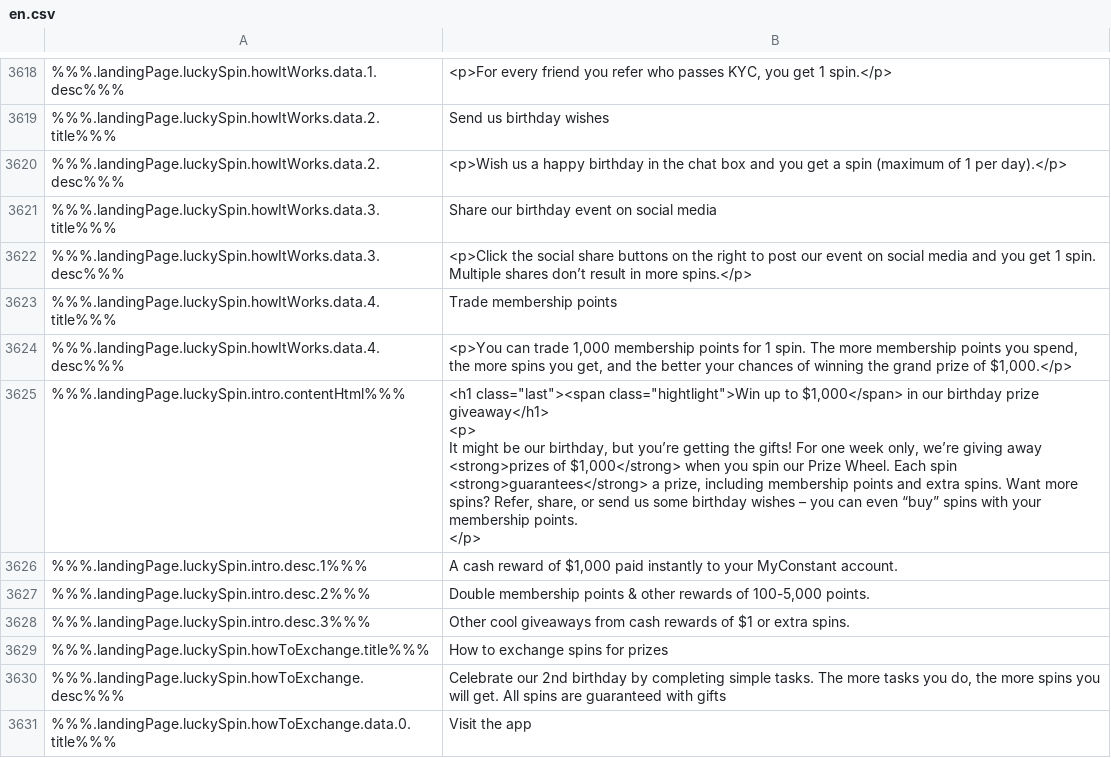
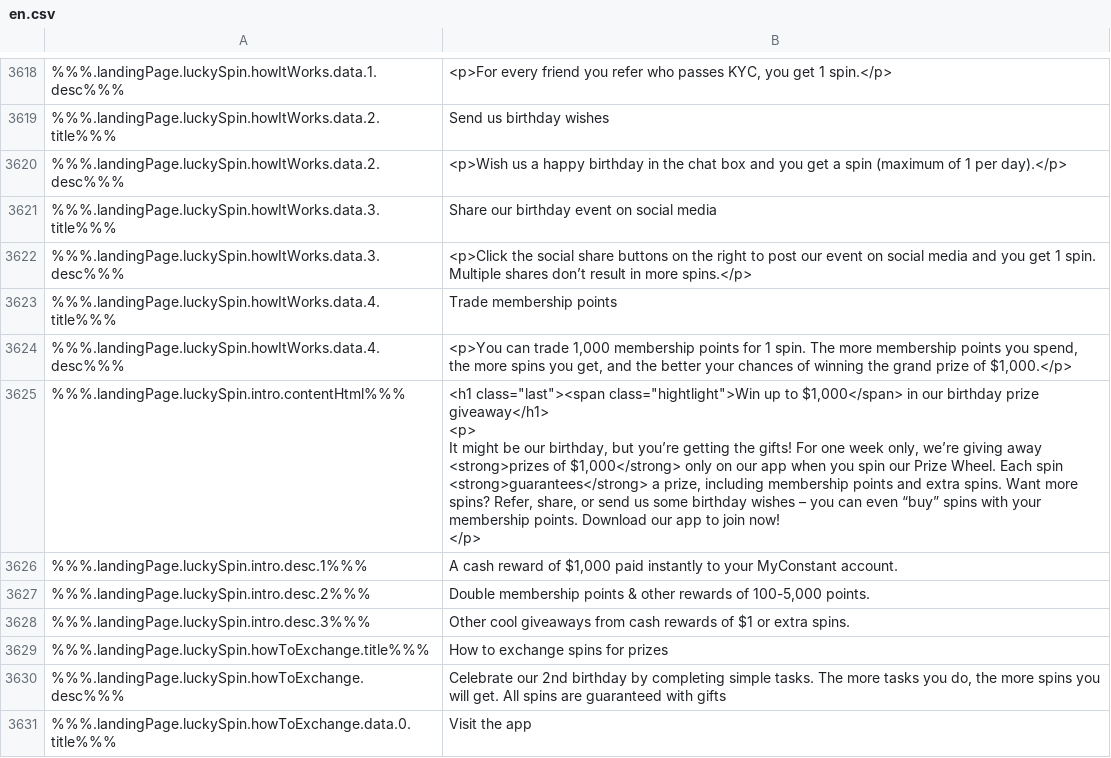
Before and after one commit to duyhtq/constant-web-i18n, a CSV file: store/en.csv, drawn as a sheet; only a part is shown, gaps mark what is left out; ↵ is a line break in a cell; the diff names each change by its address in the sheet, - before the commit and + after, or states it on an @@ line.

```diff
--- a/store/en.csv
+++ b/store/en.csv
-B3625: …of $1,000</strong> when you spin our Prize Wheel. Each spin <strong>guarantees</strong> a prize, including membership points and extra spins. Want more spins? Refer, share, or send us some birthday wishes – you can even “buy” spins with your membership points. ↵ </p>
+B3625: …of $1,000</strong> only on our app when you spin our Prize Wheel. Each spin <strong>guarantees</strong> a prize, including membership points and extra spins. Want more spins? Refer, share, or send us some birthday wishes – you can even “buy” spins with your membership points. Download our app to join now! ↵ </p>
```
Also changed, not shown: 1 other file.
